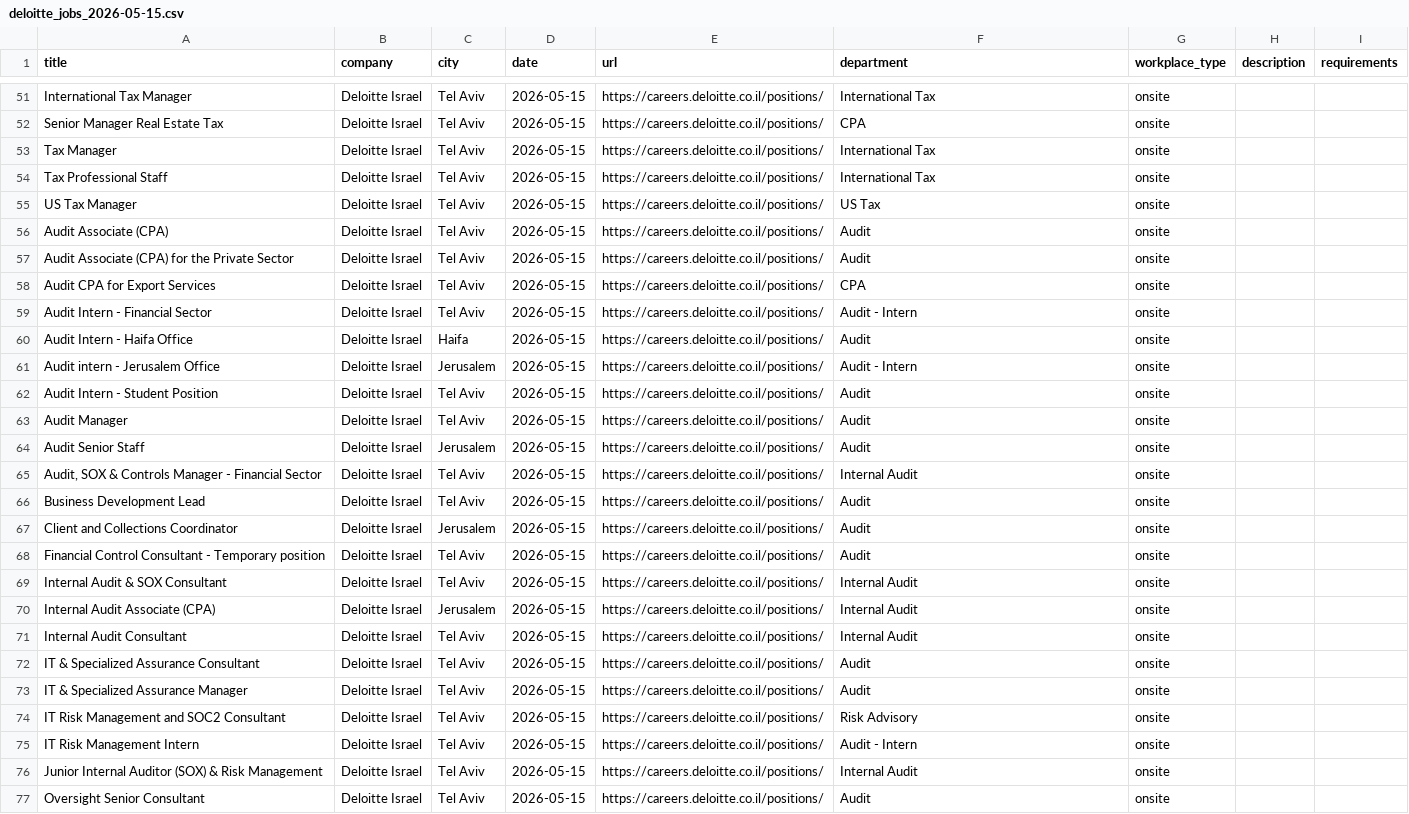
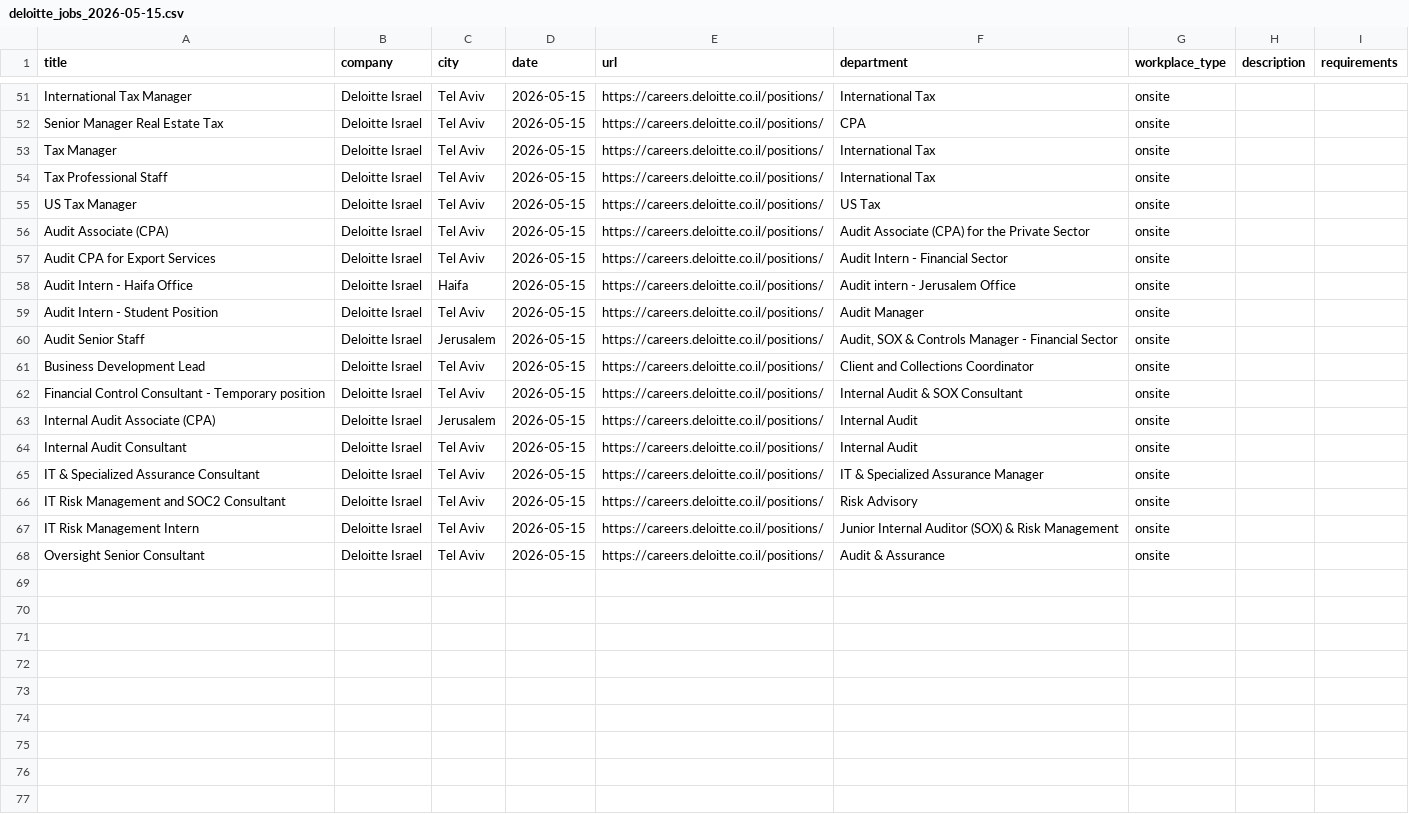
Before and after one commit to Genys30/jobfinder1, a CSV file: deloitte_jobs_2026-05-15.csv, drawn as a sheet; only a part is shown, gaps mark what is left out.

```diff
--- a/deloitte_jobs_2026-05-15.csv
+++ b/deloitte_jobs_2026-05-15.csv
@@ -55,23 +55,14 @@ Tax Professional Staff,Deloitte Israel,Tel Aviv,2026-05-15,https://careers.deloi
 US Tax Manager,Deloitte Israel,Tel Aviv,2026-05-15,https://careers.deloitte.co.il/positions/,US Tax,onsite,,
-Audit Associate (CPA),Deloitte Israel,Tel Aviv,2026-05-15,https://careers.deloitte.co.il/positions/,Audit,onsite,,
-Audit Associate (CPA) for the Private Sector,Deloitte Israel,Tel Aviv,2026-05-15,https://careers.deloitte.co.il/positions/,Audit,onsite,,
-Audit CPA for Export  Services,Deloitte Israel,Tel Aviv,2026-05-15,https://careers.deloitte.co.il/positions/,CPA,onsite,,
-Audit Intern - Financial Sector,Deloitte Israel,Tel Aviv,2026-05-15,https://careers.deloitte.co.il/positions/,Audit - Intern,onsite,,
-Audit Intern - Haifa Office,Deloitte Israel,Haifa,2026-05-15,https://careers.deloitte.co.il/positions/,Audit,onsite,,
-Audit intern - Jerusalem Office,Deloitte Israel,Jerusalem,2026-05-15,https://careers.deloitte.co.il/positions/,Audit - Intern,onsite,,
-Audit Intern - Student Position,Deloitte Israel,Tel Aviv,2026-05-15,https://careers.deloitte.co.il/positions/,Audit,onsite,,
-Audit Manager,Deloitte Israel,Tel Aviv,2026-05-15,https://careers.deloitte.co.il/positions/,Audit,onsite,,
-Audit Senior Staff,Deloitte Israel,Jerusalem,2026-05-15,https://careers.deloitte.co.il/positions/,Audit,onsite,,
-"Audit, SOX & Controls Manager  - Financial Sector",Deloitte Israel,Tel Aviv,2026-05-15,https://careers.deloitte.co.il/positions/,Internal Audit,onsite,,
-Business Development Lead,Deloitte Israel,Tel Aviv,2026-05-15,https://careers.deloitte.co.il/positions/,Audit,onsite,,
-Client and Collections Coordinator,Deloitte Israel,Jerusalem,2026-05-15,https://careers.deloitte.co.il/positions/,Audit,onsite,,
-Financial Control Consultant - Temporary  position,Deloitte Israel,Tel Aviv,2026-05-15,https://careers.deloitte.co.il/positions/,Audit,onsite,,
-Internal Audit & SOX Consultant,Deloitte Israel,Tel Aviv,2026-05-15,https://careers.deloitte.co.il/positions/,Internal Audit,onsite,,
+Audit Associate (CPA),Deloitte Israel,Tel Aviv,2026-05-15,https://careers.deloitte.co.il/positions/,Audit Associate (CPA) for the Private Sector,onsite,,
+Audit CPA for Export  Services,Deloitte Israel,Tel Aviv,2026-05-15,https://careers.deloitte.co.il/positions/,Audit Intern - Financial Sector,onsite,,
+Audit Intern - Haifa Office,Deloitte Israel,Haifa,2026-05-15,https://careers.deloitte.co.il/positions/,Audit intern - Jerusalem Office,onsite,,
+Audit Intern - Student Position,Deloitte Israel,Tel Aviv,2026-05-15,https://careers.deloitte.co.il/positions/,Audit Manager,onsite,,
+Audit Senior Staff,Deloitte Israel,Jerusalem,2026-05-15,https://careers.deloitte.co.il/positions/,"Audit, SOX & Controls Manager  - Financial Sector",onsite,,
+Business Development Lead,Deloitte Israel,Tel Aviv,2026-05-15,https://careers.deloitte.co.il/positions/,Client and Collections Coordinator,onsite,,
+Financial Control Consultant - Temporary  position,Deloitte Israel,Tel Aviv,2026-05-15,https://careers.deloitte.co.il/positions/,Internal Audit & SOX Consultant,onsite,,
 Internal Audit Associate (CPA),Deloitte Israel,Jerusalem,2026-05-15,https://careers.deloitte.co.il/positions/,Internal Audit,onsite,,
 Internal Audit Consultant,Deloitte Israel,Tel Aviv,2026-05-15,https://careers.deloitte.co.il/positions/,Internal Audit,onsite,,
-IT & Specialized Assurance Consultant,Deloitte Israel,Tel Aviv,2026-05-15,https://careers.deloitte.co.il/positions/,Audit,onsite,,
-IT & Specialized Assurance Manager,Deloitte Israel,Tel Aviv,2026-05-15,https://careers.deloitte.co.il/positions/,Audit,onsite,,
+IT & Specialized Assurance Consultant,Deloitte Israel,Tel Aviv,2026-05-15,https://careers.deloitte.co.il/positions/,IT & Specialized Assurance Manager,onsite,,
 IT Risk Management and SOC2 Consultant,Deloitte Israel,Tel Aviv,2026-05-15,https://careers.deloitte.co.il/positions/,Risk Advisory,onsite,,
-IT Risk Management Intern,Deloitte Israel,Tel Aviv,2026-05-15,https://careers.deloitte.co.il/positions/,Audit - Intern,onsite,,
-Junior Internal Auditor (SOX) & Risk Management,Deloitte Israel,Tel Aviv,2026-05-15,https://careers.deloitte.co.il/positions/,Internal Audit,onsite,,
-Oversight Senior Consultant,Deloitte Israel,Tel Aviv,2026-05-15,https://careers.deloitte.co.il/positions/,Audit,onsite,,
+IT Risk Management Intern,Deloitte Israel,Tel Aviv,2026-05-15,https://careers.deloitte.co.il/positions/,Junior Internal Auditor (SOX) & Risk Management,onsite,,
+Oversight Senior Consultant,Deloitte Israel,Tel Aviv,2026-05-15,https://careers.deloitte.co.il/positions/,Audit & Assurance,onsite,,
```
Also changed, not shown: haifa_jobs_2026-05-15.csv, history.csv, 6 other files.
